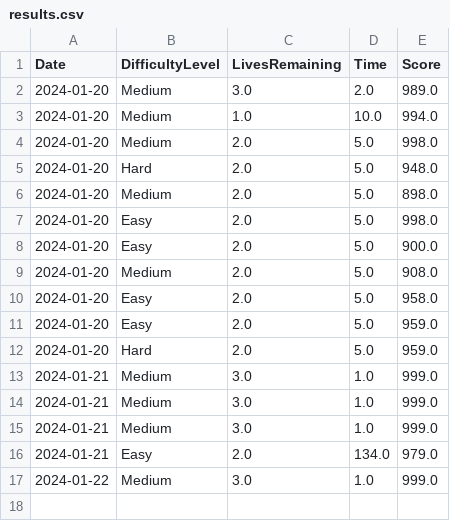
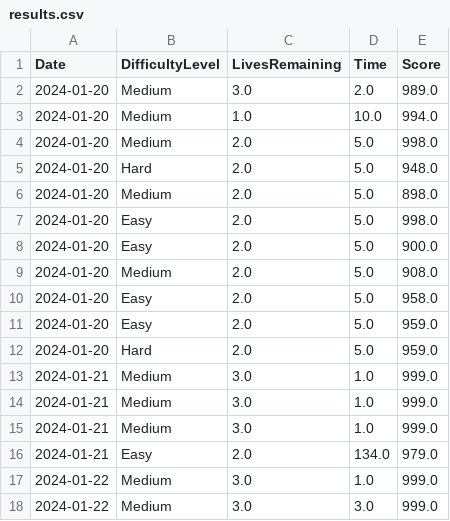
Before and after one commit to JakubPawinski/sudoku-app, a CSV file: results.csv, drawn as a sheet.

Commit message:
Changes

```diff
--- a/results.csv
+++ b/results.csv
@@ -17 +17,2 @@ Date,DifficultyLevel,LivesRemaining,Time,Score
 2024-01-22,Medium,3.0,1.0,999.0
+2024-01-22,Medium,3.0,3.0,999.0
```
